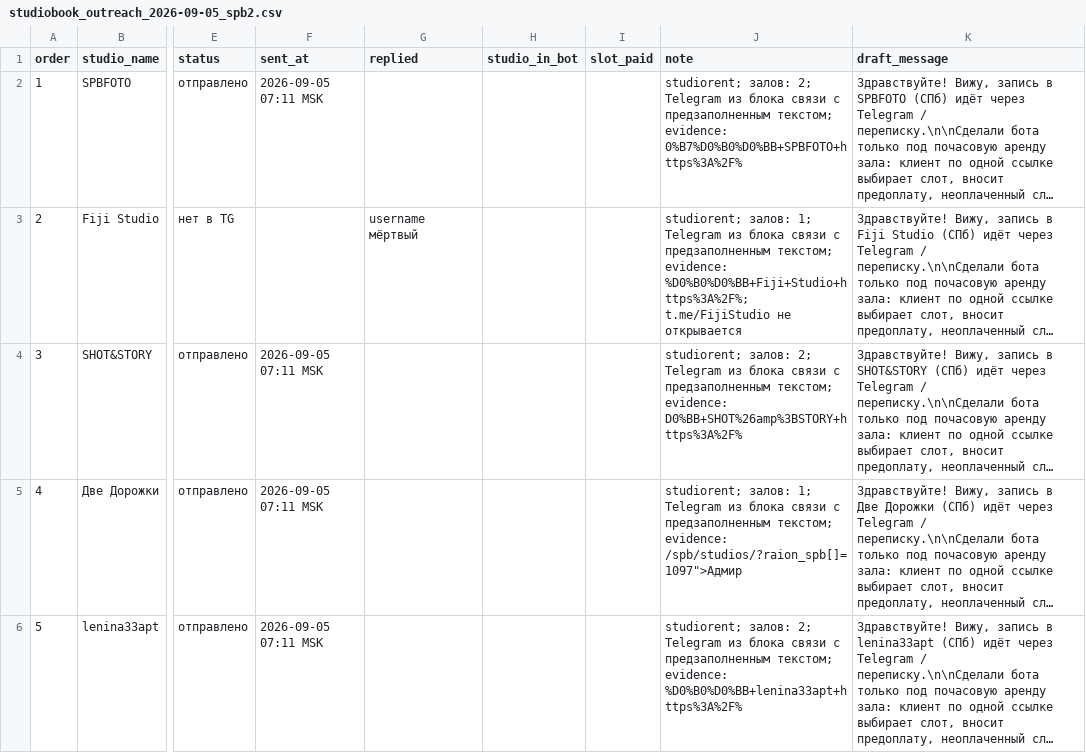
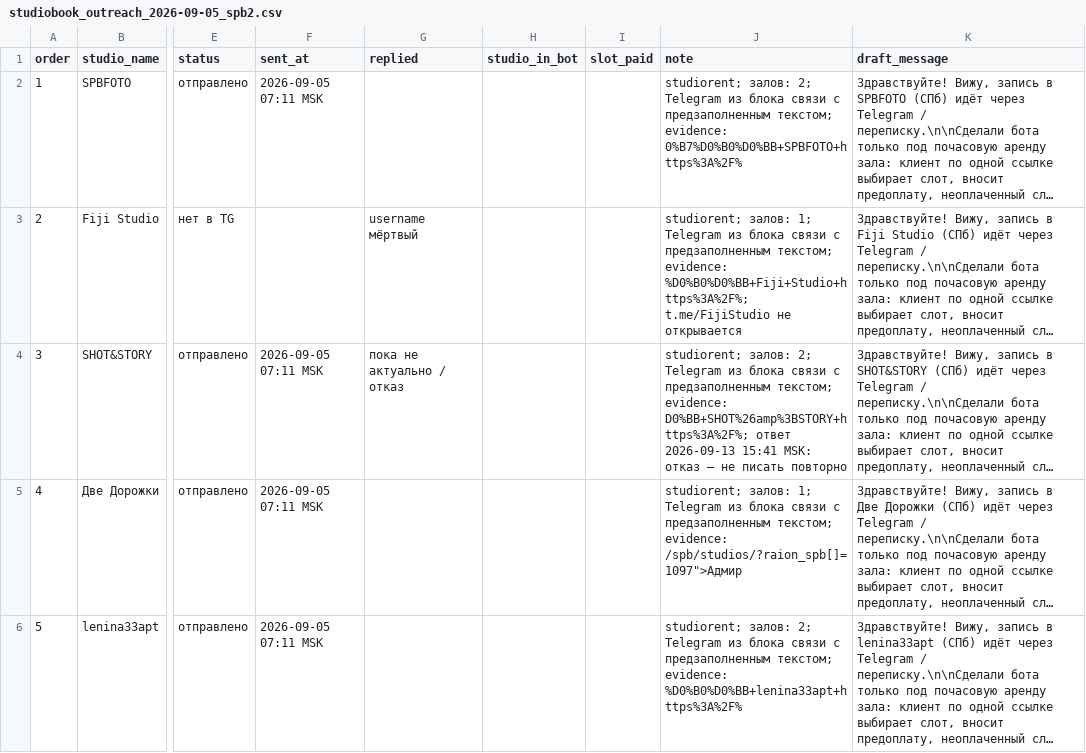
Before and after one commit to valera7623/studio-book-bot, a CSV file: marketing/studiobook_outreach_2026-09-05_spb2.csv, drawn as a sheet; only a part is shown, gaps mark what is left out; long unchanged cells end in …; the diff names each change by its address in the sheet, - before the commit and + after, or states it on an @@ line.

```diff
--- a/marketing/studiobook_outreach_2026-09-05_spb2.csv
+++ b/marketing/studiobook_outreach_2026-09-05_spb2.csv
-G4 (replied): (empty)
+G4 (replied): пока не актуально / отказ
-J4 (note): …текстом; evidence: D0%BB+SHOT%26amp%3BSTORY+https%3A%2F%
+J4 (note): …текстом; evidence: D0%BB+SHOT%26amp%3BSTORY+https%3A%2F%; ответ 2026-09-13 15:41 MSK: отказ — не писать повторно
```
Also changed, not shown: marketing/studiobook_outreach_2026-09-05.csv, marketing/studiobook_outreach_2026-09-05_spb.csv, 44 other files.
